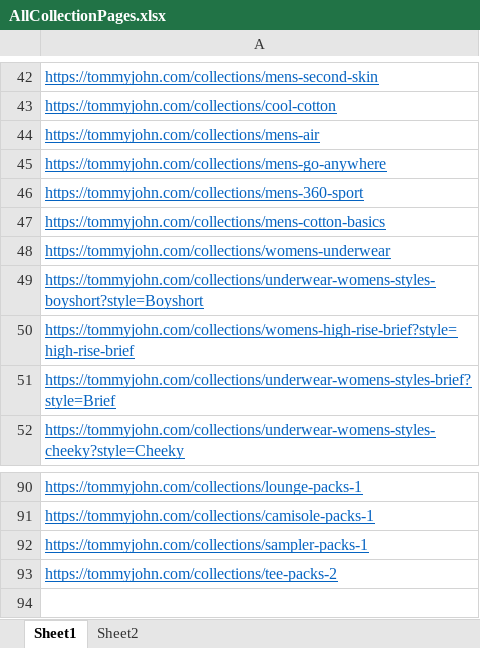
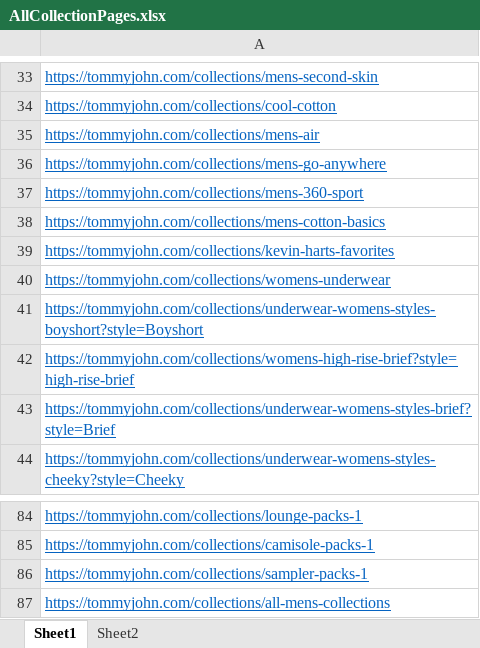
Before and after one commit to UblisJacob/TommyJohn-Automation-Backup, an Excel workbook: src/main/resources/AllCollectionPages.xlsx, sheet Sheet1, drawn as a sheet; only a part is shown, gaps mark what is left out; values as stored, in another font and other column widths than the file's, no borders; addresses are those after the commit; the diff covers the shown part only; the diff names each change by its address in the sheet, - before the commit and + after, or states it on an @@ line.

```diff
--- a/src/main/resources/AllCollectionPages.xlsx (sheet Sheet1)
+++ b/src/main/resources/AllCollectionPages.xlsx (sheet Sheet1)
+row 39: https://tommyjohn.com/collections/kevin-harts-favorites
-A87: https://tommyjohn.com/collections/tee-packs-2
+A87: https://tommyjohn.com/collections/all-mens-collections
```
Also changed, not shown: 10 added rows, 17 removed rows, 3 moved rows and 6 edited cells elsewhere in this sheet, 18 other files.
